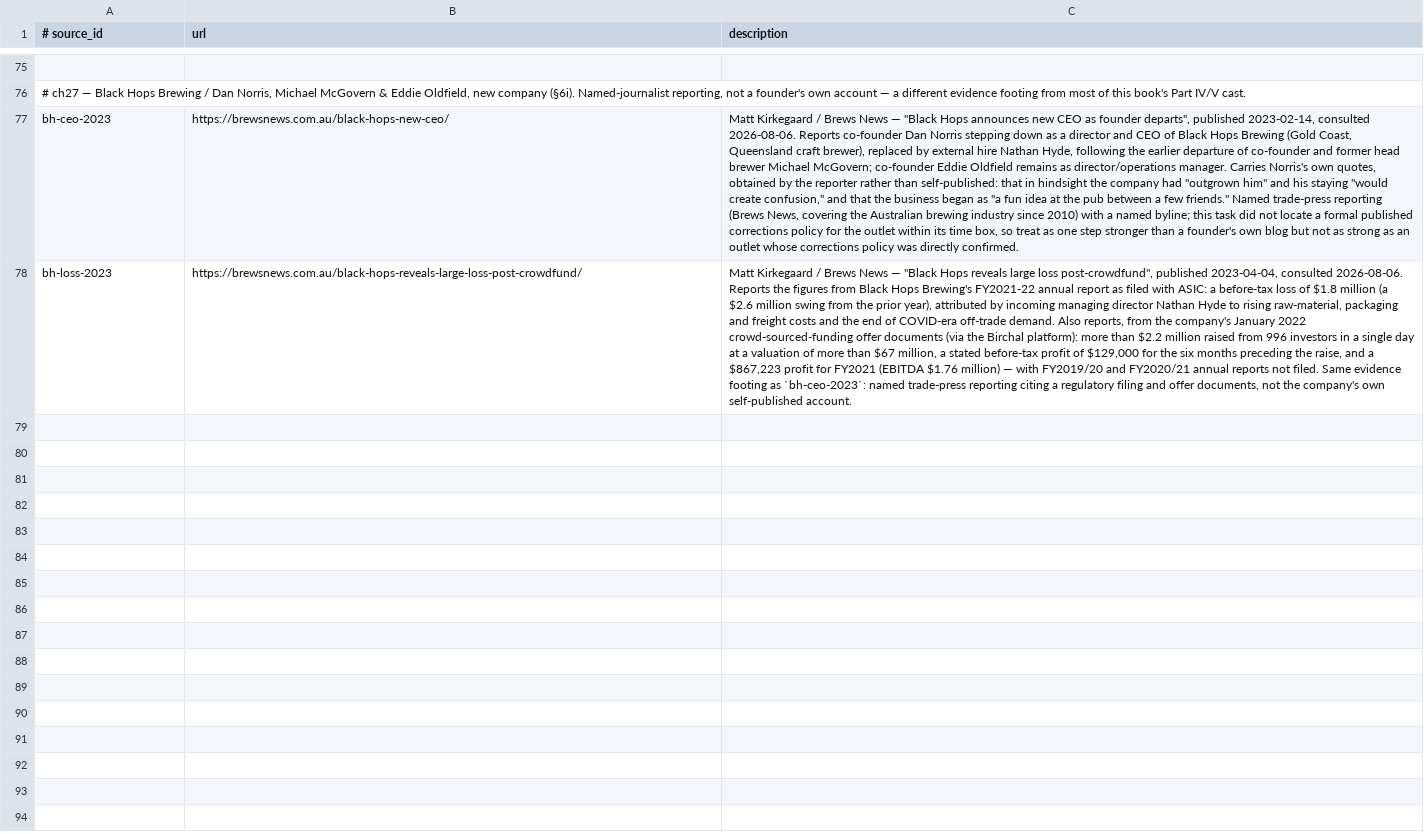
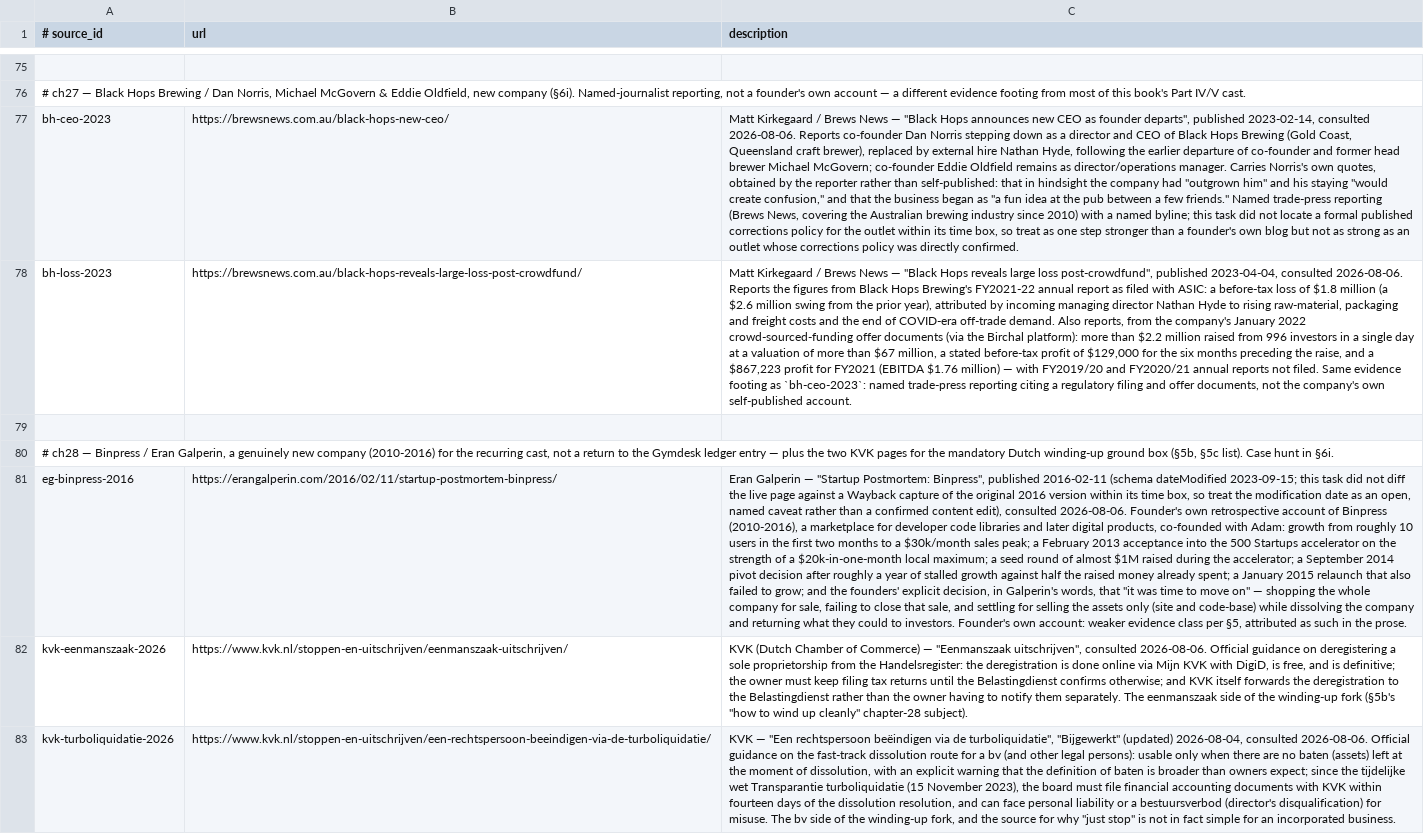
Before and after one commit to AnthonyKot/going-concern, a TSV file: checks/sources.tsv, drawn as a sheet; only a part is shown, gaps mark what is left out; the diff names each change by its address in the sheet, - before the commit and + after, or states it on an @@ line.

```diff
--- a/checks/sources.tsv
+++ b/checks/sources.tsv
+row 79: (empty)
+row 80: # ch28 — Binpress / Eran Galperin, a genuinely new company (2010-2016) for the recurring cast, not a return to the Gymdesk ledger entry — plus the two KVK pages for the mandatory Dutch winding-up ground box (§5b, §5c list). Case hunt in §6i.
+row 81: eg-binpress-2016 | https://erangalperin.com/2016/02/11/startup-postmortem-binpress/ | Eran Galperin — "Startup Postmortem: Binpress", published 2016-02-11 (schema dateModified 2023-09-15; this task did not diff the live page against a Wayback capture of the original 2016 version within its time box, so treat the modification date as an open, named caveat rather than a confirmed content edit), consulted 2026-08-06. Founder's own retrospective account of Binpress (2010-2016), a marketplace for developer code libraries and later digital products, co-founded with Adam: growth from roughly 10 users in the first two months to a $30k/month sales peak; a February 2013 acceptance into the 500 Startups accelerator on the strength of a $20k-in-one-month local maximum; a seed round of almost $1M raised during the accelerator; a September 2014 pivot decision after roughly a year of stalled growth against half the raised money already spent; a January 2015 relaunch that also failed to grow; and the founders' explicit decision, in Galperin's words, that "it was time to move on" — shopping the whole company for sale, failing to close that sale, and settling for selling the assets only (site and code-base) while dissolving the company and returning what they could to investors. Founder's own account: weaker evidence class per §5, attributed as such in the prose.
+row 82: kvk-eenmanszaak-2026 | https://www.kvk.nl/stoppen-en-uitschrijven/eenmanszaak-uitschrijven/ | KVK (Dutch Chamber of Commerce) — "Eenmanszaak uitschrijven", consulted 2026-08-06. Official guidance on deregistering a sole proprietorship from the Handelsregister: the deregistration is done online via Mijn KVK with DigiD, is free, and is definitive; the owner must keep filing tax returns until the Belastingdienst confirms otherwise; and KVK itself forwards the deregistration to the Belastingdienst rather than the owner having to notify them separately. The eenmanszaak side of the winding-up fork (§5b's "how to wind up cleanly" chapter-28 subject).
+row 83: kvk-turboliquidatie-2026 | https://www.kvk.nl/stoppen-en-uitschrijven/een-rechtspersoon-beeindigen-via-de-turboliquidatie/ | KVK — "Een rechtspersoon beëindigen via de turboliquidatie", "Bijgewerkt" (updated) 2026-08-04, consulted 2026-08-06. Official guidance on the fast-track dissolution route for a bv (and other legal persons): usable only when there are no baten (assets) left at the moment of dissolution, with an explicit warning that the definition of baten is broader than owners expect; since the tijdelijke wet Transparantie turboliquidatie (15 November 2023), the board must file financial accounting documents with KVK within fourteen days of the dissolution resolution, and can face personal liability or a bestuursverbod (director's disqualification) for misuse. The bv side of the winding-up fork, and the source for why "just stop" is not in fact simple for an incorporated business.
```
Also changed, not shown: checks/claims.tsv, 1 other file.
